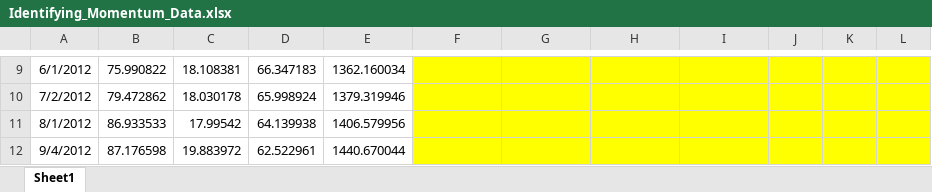
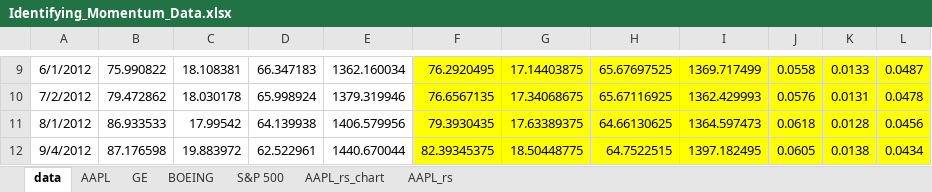
Before and after one commit to aisthesis/solutions, an Excel workbook: ClassesTaken/Coursera/2016/InvManagementRice/03Biases/wk03/Identifying_Momentum_Data.xlsx, sheet data, drawn as a sheet; only a part is shown, gaps mark what is left out; values as stored, in another font and other column widths than the file's, no borders; the diff covers the shown part only; the diff names each change by its address in the sheet, - before the commit and + after, or states it on an @@ line.

```diff
--- a/ClassesTaken/Coursera/2016/InvManagementRice/03Biases/wk03/Identifying_Momentum_Data.xlsx (sheet data)
+++ b/ClassesTaken/Coursera/2016/InvManagementRice/03Biases/wk03/Identifying_Momentum_Data.xlsx (sheet data)
-sheet tab: Sheet1
+sheet tab: data
+sheet tab: AAPL
+sheet tab: GE
+sheet tab: BOEING
+sheet tab: S&P 500
+sheet tab: AAPL_rs_chart
+sheet tab: AAPL_rs
-F9: (empty)
+F9: 76.2920495
-G9: (empty)
+G9: 17.14403875
-H9: (empty)
+H9: 65.67697525
-I9: (empty)
+I9: 1369.717499
-J9: (empty)
+J9: 0.0558
-K9: (empty)
+K9: 0.0133
-L9: (empty)
+L9: 0.0487
-F10: (empty)
+F10: 76.6567135
-G10: (empty)
+G10: 17.34068675
-H10: (empty)
+H10: 65.67116925
-I10: (empty)
+I10: 1362.429993
-J10: (empty)
+J10: 0.0576
-K10: (empty)
+K10: 0.0131
-L10: (empty)
+L10: 0.0478
-F11: (empty)
+F11: 79.3930435
-G11: (empty)
+G11: 17.63389375
-H11: (empty)
+H11: 64.66130625
-I11: (empty)
+I11: 1364.597473
-J11: (empty)
+J11: 0.0618
-K11: (empty)
+K11: 0.0128
-L11: (empty)
+L11: 0.0456
-F12: (empty)
+F12: 82.39345375
-G12: (empty)
+G12: 18.50448775
-H12: (empty)
+H12: 64.7522515
-I12: (empty)
+I12: 1397.182495
-J12: (empty)
+J12: 0.0605
-K12: (empty)
+K12: 0.0138
-L12: (empty)
+L12: 0.0434
```
Also changed, not shown: 387 edited cells elsewhere in this sheet, charts or pictures, 2 other files.
